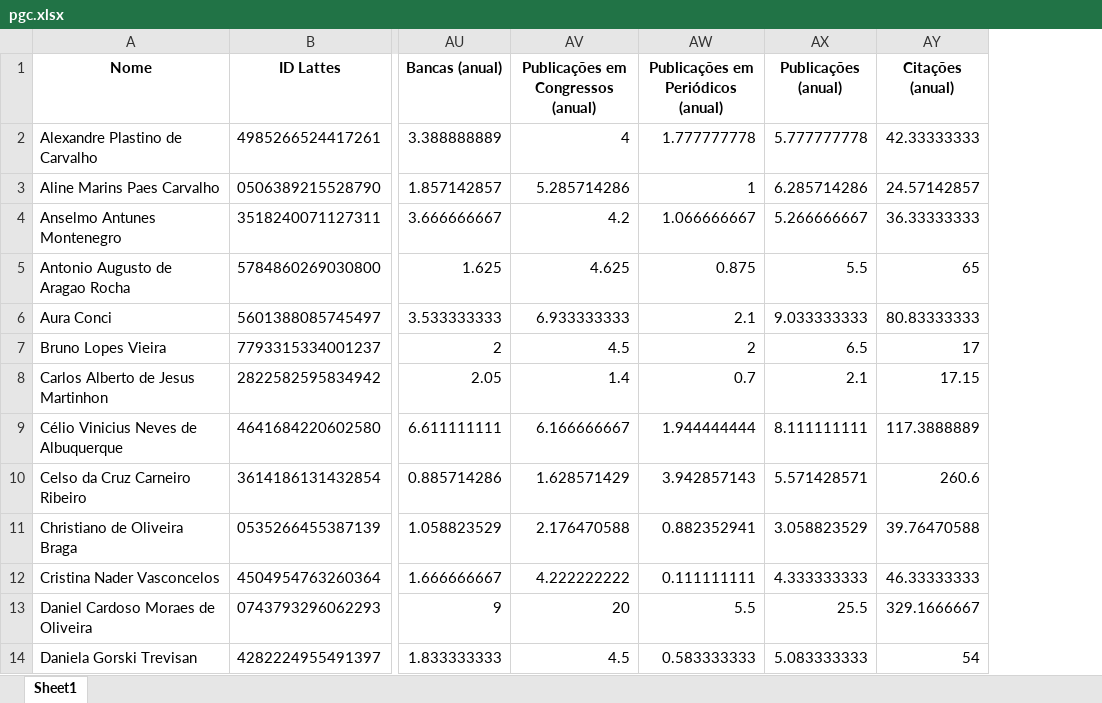
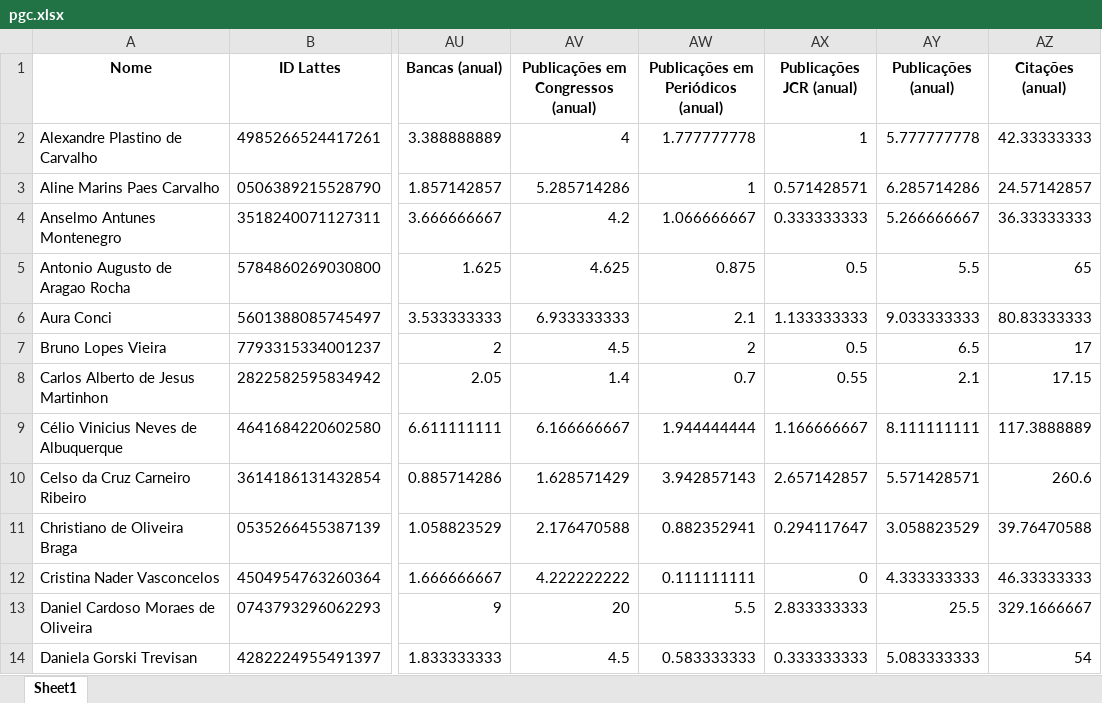
Before and after one commit to gems-uff/perfil, an Excel workbook: pgc.xlsx, sheet Sheet1, drawn as a sheet; only a part is shown, gaps mark what is left out; values as stored, in another font and other column widths than the file's, no borders; the diff names each change by its address in the sheet, - before the commit and + after, or states it on an @@ line.

Commit message:
Updates data

```diff
--- a/pgc.xlsx (sheet Sheet1)
+++ b/pgc.xlsx (sheet Sheet1)
+column AX (Publicações JCR (anual)), rows 2-14: 1 | 0.571428571 | 0.333333333 | 0.5 | 1.133333333 | 0.5 | 0.55 | 1.166666667 | 2.657142857 | 0.294117647 | 0 | 2.833333333 | 0.333333333
```
Also changed, not shown: 2 other files.
